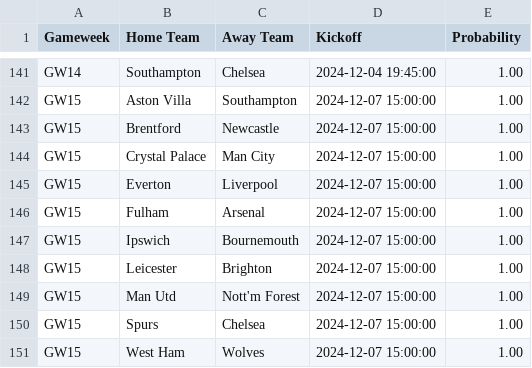
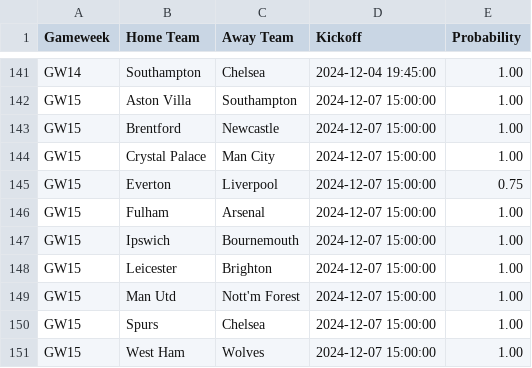
Before and after one commit to LoenOlden/FPL, a CSV file: fixtures.csv, drawn as a sheet; only a part is shown, gaps mark what is left out.

```diff
--- a/fixtures.csv
+++ b/fixtures.csv
@@ -144,3 +144,3 @@ GW15,Brentford,Newcastle,2024-12-07 15:00:00,1.00
 GW15,Crystal Palace,Man City,2024-12-07 15:00:00,1.00
-GW15,Everton,Liverpool,2024-12-07 15:00:00,1.00
+GW15,Everton,Liverpool,2024-12-07 15:00:00,0.75
 GW15,Fulham,Arsenal,2024-12-07 15:00:00,1.00
```
Also changed, not shown: 4 other files.
